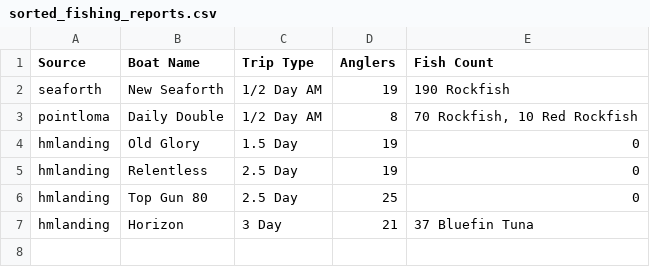
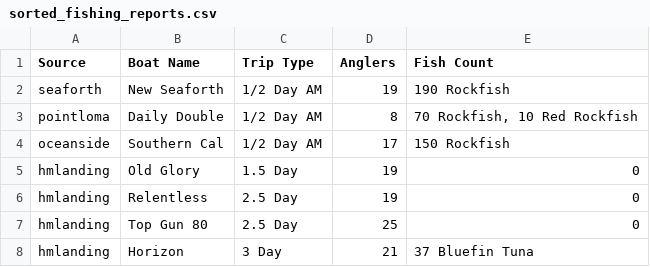
Before and after one commit to hdehaini/Fishing_Reports, a CSV file: database/sorted_fishing_reports.csv, drawn as a sheet; the diff names each change by its address in the sheet, - before the commit and + after, or states it on an @@ line.

```diff
--- a/database/sorted_fishing_reports.csv
+++ b/database/sorted_fishing_reports.csv
+row 4: oceanside | Southern Cal | 1/2 Day AM | 17 | 150 Rockfish
```
Also changed, not shown: 1 other file.
